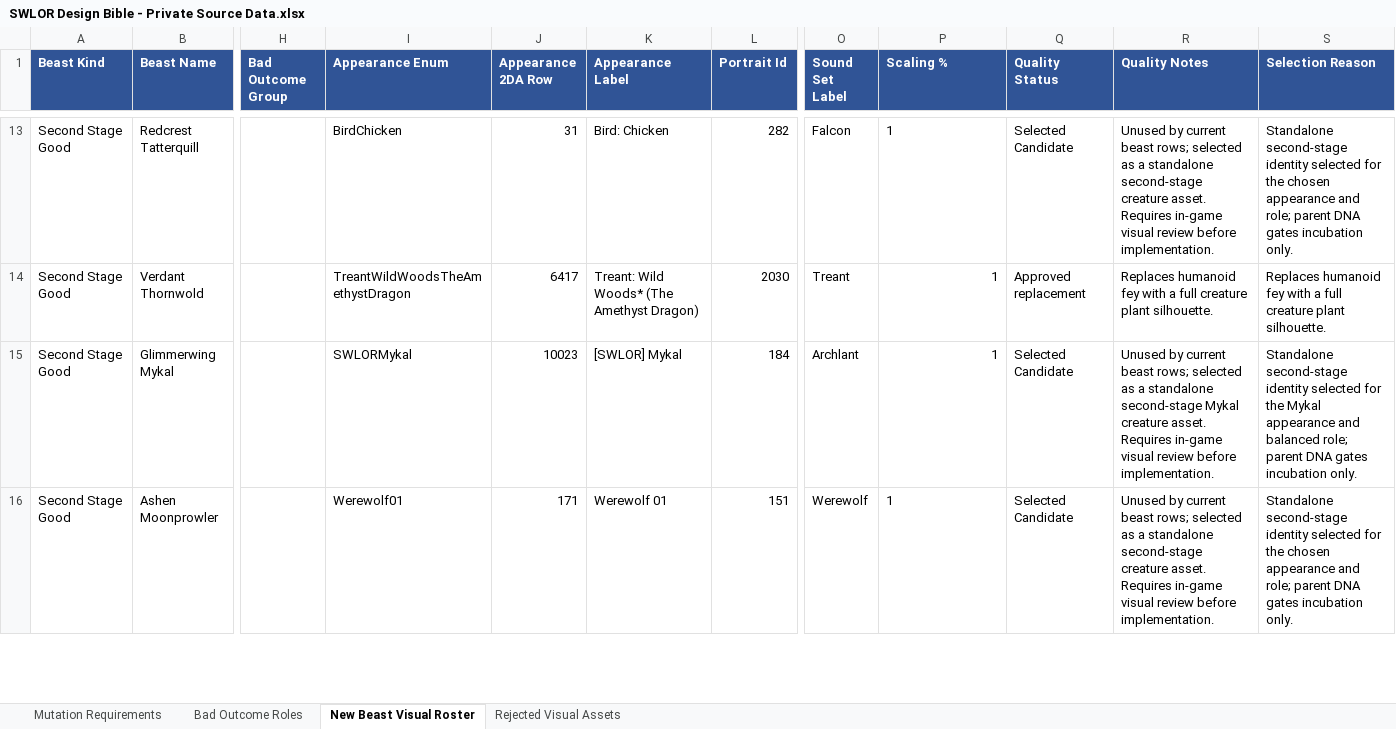
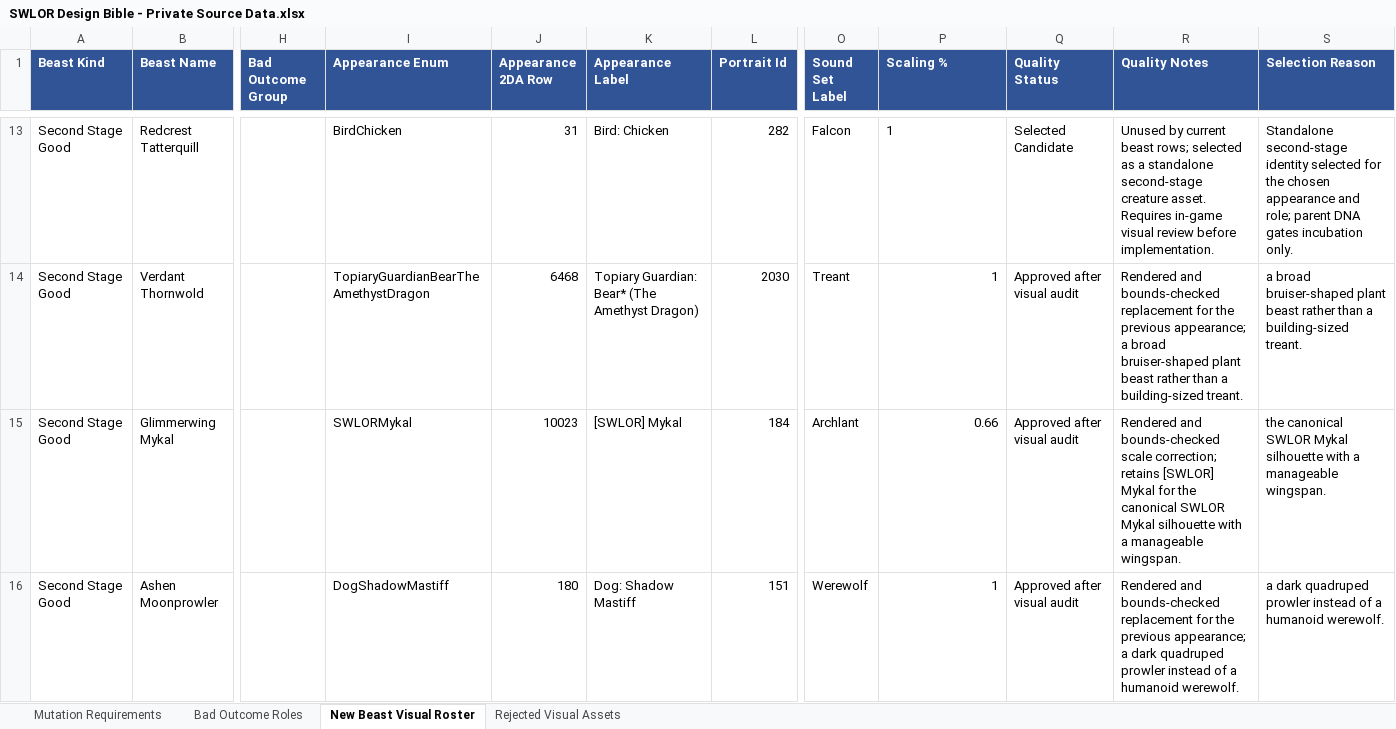
Before and after one commit to zunath/SWLOR_NWN, an Excel workbook: design/bible/SWLOR Design Bible - Private Source Data.xlsx, sheet New Beast Visual Roster, drawn as a sheet; only a part is shown, gaps mark what is left out; values as stored, in another font and other column widths than the file's, no borders; the diff covers the shown part only; the diff names each change by its address in the sheet, - before the commit and + after, or states it on an @@ line.

Commit message:
Improve incubation beast model fit

```diff
--- a/design/bible/SWLOR Design Bible - Private Source Data.xlsx (sheet New Beast Visual Roster)
+++ b/design/bible/SWLOR Design Bible - Private Source Data.xlsx (sheet New Beast Visual Roster)
-I14 (Appearance Enum): TreantWildWoodsTheAmethystDragon
+I14 (Appearance Enum): TopiaryGuardianBearTheAmethystDragon
-J14 (Appearance 2DA Row): 6417
+J14 (Appearance 2DA Row): 6468
-K14 (Appearance Label): Treant: Wild Woods* (The Amethyst Dragon)
+K14 (Appearance Label): Topiary Guardian: Bear* (The Amethyst Dragon)
-Q14 (Quality Status): Approved replacement
+Q14 (Quality Status): Approved after visual audit
-R14 (Quality Notes): Replaces humanoid fey with a full creature plant silhouette.
+R14 (Quality Notes): Rendered and bounds-checked replacement for the previous appearance; a broad bruiser-shaped plant beast rather than a building-sized treant.
-S14 (Selection Reason): Replaces humanoid fey with a full creature plant silhouette.
+S14 (Selection Reason): a broad bruiser-shaped plant beast rather than a building-sized treant.
-P15 (Scaling %): 1
+P15 (Scaling %): 0.66
-Q15:Q16 (Quality Status): Selected Candidate
+Q15:Q16 (Quality Status): Approved after visual audit
-R15 (Quality Notes): Unused by current beast rows; selected as a standalone second-stage Mykal creature asset. Requires in-game visual review before implementation.
+R15 (Quality Notes): Rendered and bounds-checked scale correction; retains [SWLOR] Mykal for the canonical SWLOR Mykal silhouette with a manageable wingspan.
-S15 (Selection Reason): Standalone second-stage identity selected for the Mykal appearance and balanced role; parent DNA gates incubation only.
+S15 (Selection Reason): the canonical SWLOR Mykal silhouette with a manageable wingspan.
-I16 (Appearance Enum): Werewolf01
+I16 (Appearance Enum): DogShadowMastiff
-J16 (Appearance 2DA Row): 171
+J16 (Appearance 2DA Row): 180
-K16 (Appearance Label): Werewolf 01
+K16 (Appearance Label): Dog: Shadow Mastiff
-P16 alignment: left
+P16 alignment: right
-R16 (Quality Notes): Unused by current beast rows; selected as a standalone second-stage creature asset. Requires in-game visual review before implementation.
+R16 (Quality Notes): Rendered and bounds-checked replacement for the previous appearance; a dark quadruped prowler instead of a humanoid werewolf.
-S16 (Selection Reason): Standalone second-stage identity selected for the chosen appearance and role; parent DNA gates incubation only.
+S16 (Selection Reason): a dark quadruped prowler instead of a humanoid werewolf.
```
Also changed, not shown: 208 edited cells and cell formats elsewhere in this sheet, 40 other files.
